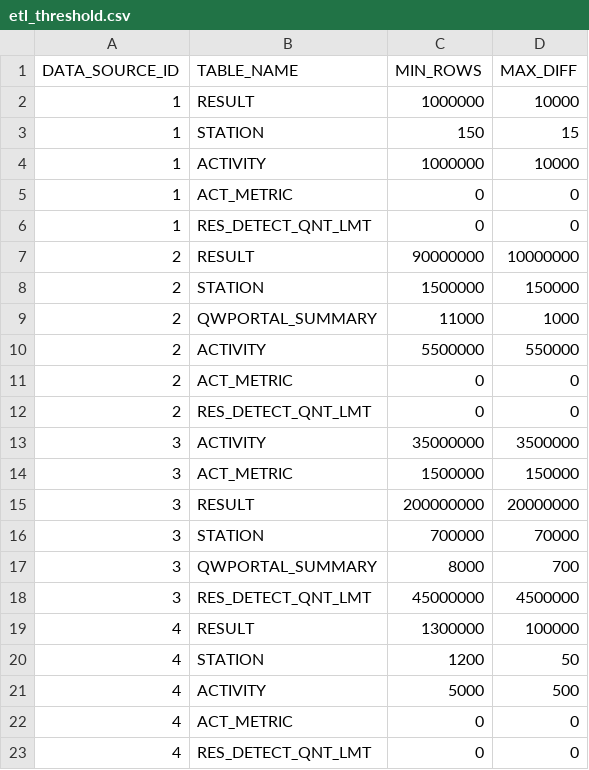
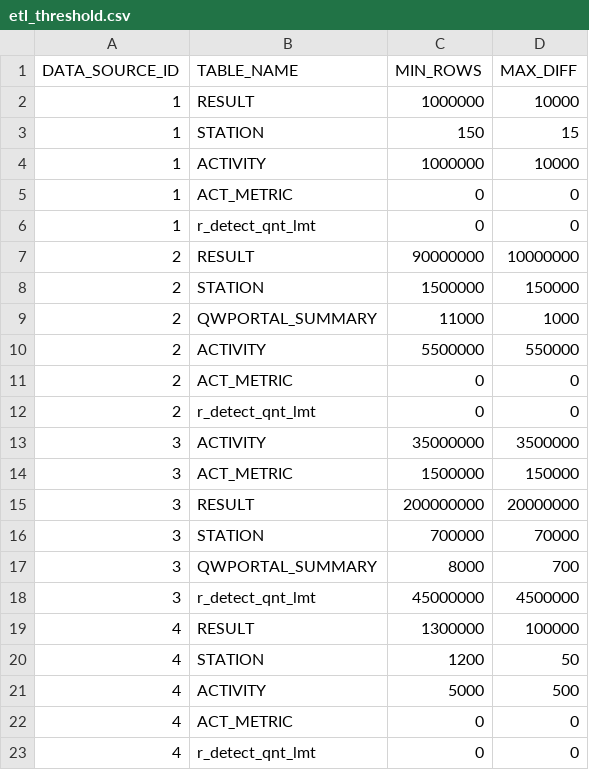
Before and after one commit to ssoper-usgs/schema-wqp-core, a CSV file: changeLogData/etl_threshold.csv, drawn as a sheet.

Commit message:
WQP-1029 - shorten new table name

```diff
--- a/changeLogData/etl_threshold.csv
+++ b/changeLogData/etl_threshold.csv
@@ -5,3 +5,3 @@ DATA_SOURCE_ID,TABLE_NAME,MIN_ROWS,MAX_DIFF
 1,ACT_METRIC,0,0
-1,RES_DETECT_QNT_LMT,0,0
+1,r_detect_qnt_lmt,0,0
 2,RESULT,90000000,10000000
@@ -11,3 +11,3 @@ DATA_SOURCE_ID,TABLE_NAME,MIN_ROWS,MAX_DIFF
 2,ACT_METRIC,0,0
-2,RES_DETECT_QNT_LMT,0,0
+2,r_detect_qnt_lmt,0,0
 3,ACTIVITY,35000000,3500000
@@ -17,3 +17,3 @@ DATA_SOURCE_ID,TABLE_NAME,MIN_ROWS,MAX_DIFF
 3,QWPORTAL_SUMMARY,8000,700
-3,RES_DETECT_QNT_LMT,45000000,4500000
+3,r_detect_qnt_lmt,45000000,4500000
 4,RESULT,1300000,100000
@@ -22,2 +22,2 @@ DATA_SOURCE_ID,TABLE_NAME,MIN_ROWS,MAX_DIFF
 4,ACT_METRIC,0,0
-4,RES_DETECT_QNT_LMT,0,0
+4,r_detect_qnt_lmt,0,0
```
Also changed, not shown: 15 other files.
